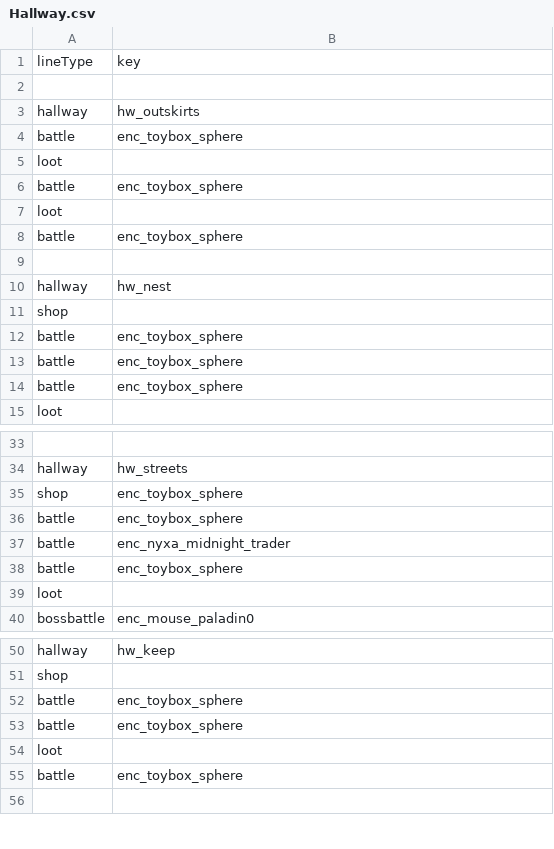
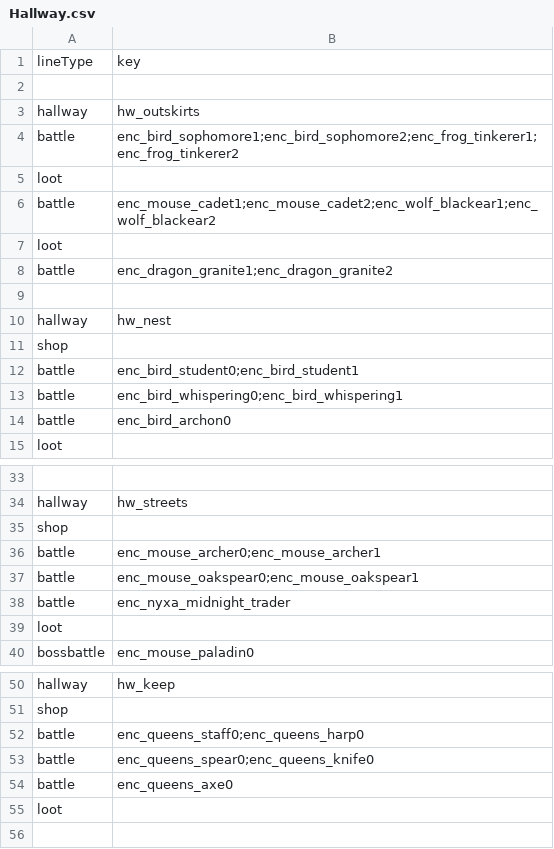
Before and after one commit to DDRMANIAC007/Rabbit_and_Steel_Mega_Encounter_Mod, a CSV file: Hallway.csv, drawn as a sheet; only a part is shown, gaps mark what is left out; removed rows and columns are numbered as before the commit, all else as after; the diff covers the shown part only; the diff names each change by its address in the sheet, - before the commit and + after, or states it on an @@ line.

Commit message:
Update Hallway.csv
Added vanilla fights back in where there are not modded fights. Vanilla boss order may need to be tweaked.

```diff
--- a/Hallway.csv
+++ b/Hallway.csv
-B4: enc_toybox_sphere
+B4: enc_bird_sophomore1;enc_bird_sophomore2;enc_frog_tinkerer1;enc_frog_tinkerer2
-B6: enc_toybox_sphere
+B6: enc_mouse_cadet1;enc_mouse_cadet2;enc_wolf_blackear1;enc_wolf_blackear2
-B8: enc_toybox_sphere
+B8: enc_dragon_granite1;enc_dragon_granite2
-B12: enc_toybox_sphere
+B12: enc_bird_student0;enc_bird_student1
-B13: enc_toybox_sphere
+B13: enc_bird_whispering0;enc_bird_whispering1
-B14: enc_toybox_sphere
+B14: enc_bird_archon0
-B35: enc_toybox_sphere
+B35: (empty)
-B36: enc_toybox_sphere
+B36: enc_mouse_archer0;enc_mouse_archer1
+row 37: battle | enc_mouse_oakspear0;enc_mouse_oakspear1
-row 38: battle | enc_toybox_sphere
-B52: enc_toybox_sphere
+B52: enc_queens_staff0;enc_queens_harp0
+row 53: battle | enc_queens_spear0;enc_queens_knife0
-B54: enc_toybox_sphere
+B54: enc_queens_axe0
-row 55: battle | enc_toybox_sphere
```
Also changed, not shown: 6 edited cells elsewhere in this file.
